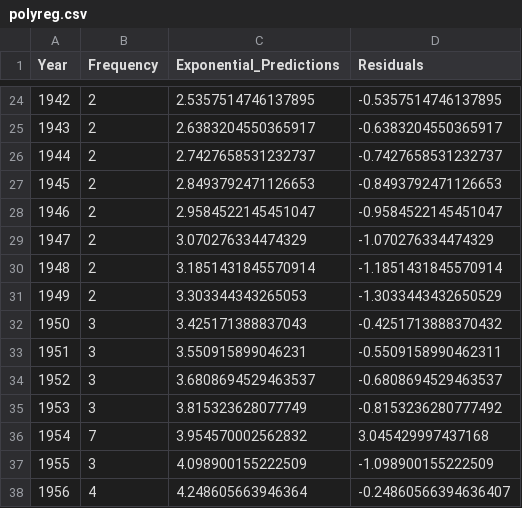
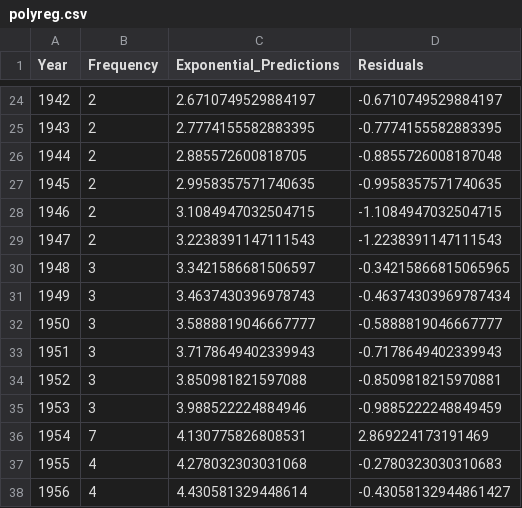
Before and after one commit to SpicyMcSpice1938/Depraved-Selection, a CSV file: polyreg.csv, drawn as a sheet; only a part is shown, gaps mark what is left out; the diff covers the shown part only.

```diff
--- a/polyreg.csv
+++ b/polyreg.csv
@@ -24,15 +24,15 @@ Year,Frequency,Exponential_Predictions,Residuals
-1942,2,2.5357514746137895,-0.5357514746137895
-1943,2,2.6383204550365917,-0.6383204550365917
-1944,2,2.7427658531232737,-0.7427658531232737
-1945,2,2.8493792471126653,-0.8493792471126653
-1946,2,2.9584522145451047,-0.9584522145451047
-1947,2,3.070276334474329,-1.070276334474329
-1948,2,3.1851431845570914,-1.1851431845570914
-1949,2,3.303344343265053,-1.3033443432650529
-1950,3,3.425171388837043,-0.4251713888370432
-1951,3,3.550915899046231,-0.5509158990462311
-1952,3,3.6808694529463537,-0.6808694529463537
-1953,3,3.815323628077749,-0.8153236280777492
-1954,7,3.954570002562832,3.045429997437168
-1955,3,4.098900155222509,-1.098900155222509
-1956,4,4.248605663946364,-0.24860566394636407
+1942,2,2.6710749529884197,-0.6710749529884197
+1943,2,2.7774155582883395,-0.7774155582883395
+1944,2,2.885572600818705,-0.8855726008187048
+1945,2,2.9958357571740635,-0.9958357571740635
+1946,2,3.1084947032504715,-1.1084947032504715
+1947,2,3.2238391147111543,-1.2238391147111543
+1948,3,3.3421586681506597,-0.34215866815065965
+1949,3,3.4637430396978743,-0.46374303969787434
+1950,3,3.5888819046667777,-0.5888819046667777
+1951,3,3.7178649402339943,-0.7178649402339943
+1952,3,3.850981821597088,-0.8509818215970881
+1953,3,3.988522224884946,-0.9885222248849459
+1954,7,4.130775826808531,2.869224173191469
+1955,4,4.278032303031068,-0.2780323030310683
+1956,4,4.430581329448614,-0.43058132944861427
```
Also changed, not shown: 148 edited cells elsewhere in this file, watched.csv, 2 other files.
